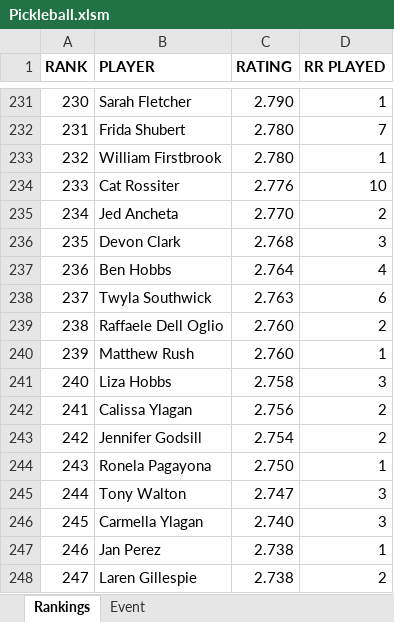
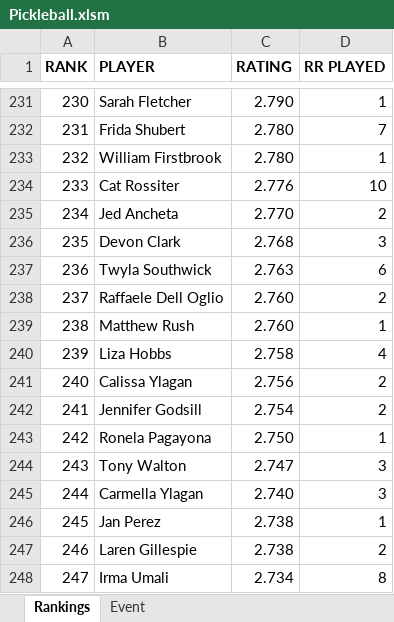
Before and after one commit to mickfarrow/Pickleball, an Excel workbook: Pickleball.xlsm, sheet Rankings, drawn as a sheet; only a part is shown, gaps mark what is left out; values as stored, in another font and other column widths than the file's, no borders; the diff covers the shown part only; the diff names each change by its address in the sheet, - before the commit and + after, or states it on an @@ line.

Commit message:
Rankings updated

```diff
--- a/Pickleball.xlsm (sheet Rankings)
+++ b/Pickleball.xlsm (sheet Rankings)
-B237 (PLAYER): Ben Hobbs
+B237 (PLAYER): Twyla Southwick
-C237 (RATING): 2.764
+C237 (RATING): 2.763
-D237 (RR PLAYED): 4
+D237 (RR PLAYED): 6
-B238 (PLAYER): Twyla Southwick
+B238 (PLAYER): Raffaele Dell Oglio
-C238 (RATING): 2.763
+C238 (RATING): 2.760
-D238 (RR PLAYED): 6
+D238 (RR PLAYED): 2
-B239 (PLAYER): Raffaele Dell Oglio
+B239 (PLAYER): Matthew Rush
-D239 (RR PLAYED): 2
+D239 (RR PLAYED): 1
-B240 (PLAYER): Matthew Rush
+B240 (PLAYER): Liza Hobbs
-C240 (RATING): 2.760
+C240 (RATING): 2.758
-D240 (RR PLAYED): 1
+D240 (RR PLAYED): 4
-B241 (PLAYER): Liza Hobbs
+B241 (PLAYER): Calissa Ylagan
-C241 (RATING): 2.758
+C241 (RATING): 2.756
-D241 (RR PLAYED): 3
+D241 (RR PLAYED): 2
-B242 (PLAYER): Calissa Ylagan
+B242 (PLAYER): Jennifer Godsill
-C242 (RATING): 2.756
+C242 (RATING): 2.754
-B243 (PLAYER): Jennifer Godsill
+B243 (PLAYER): Ronela Pagayona
-C243 (RATING): 2.754
+C243 (RATING): 2.750
-D243 (RR PLAYED): 2
+D243 (RR PLAYED): 1
-B244 (PLAYER): Ronela Pagayona
+B244 (PLAYER): Tony Walton
-C244 (RATING): 2.750
+C244 (RATING): 2.747
-D244 (RR PLAYED): 1
+D244 (RR PLAYED): 3
-B245 (PLAYER): Tony Walton
+B245 (PLAYER): Carmella Ylagan
-C245 (RATING): 2.747
+C245 (RATING): 2.740
-B246 (PLAYER): Carmella Ylagan
+B246 (PLAYER): Jan Perez
-C246 (RATING): 2.740
+C246 (RATING): 2.738
-D246 (RR PLAYED): 3
+D246 (RR PLAYED): 1
-B247 (PLAYER): Jan Perez
+B247 (PLAYER): Laren Gillespie
-D247 (RR PLAYED): 1
+D247 (RR PLAYED): 2
-B248 (PLAYER): Laren Gillespie
+B248 (PLAYER): Irma Umali
-C248 (RATING): 2.738
+C248 (RATING): 2.734
-D248 (RR PLAYED): 2
+D248 (RR PLAYED): 8
```
Also changed, not shown: 251 edited cells elsewhere in this sheet, sheet Event, formulas that keep their value.
